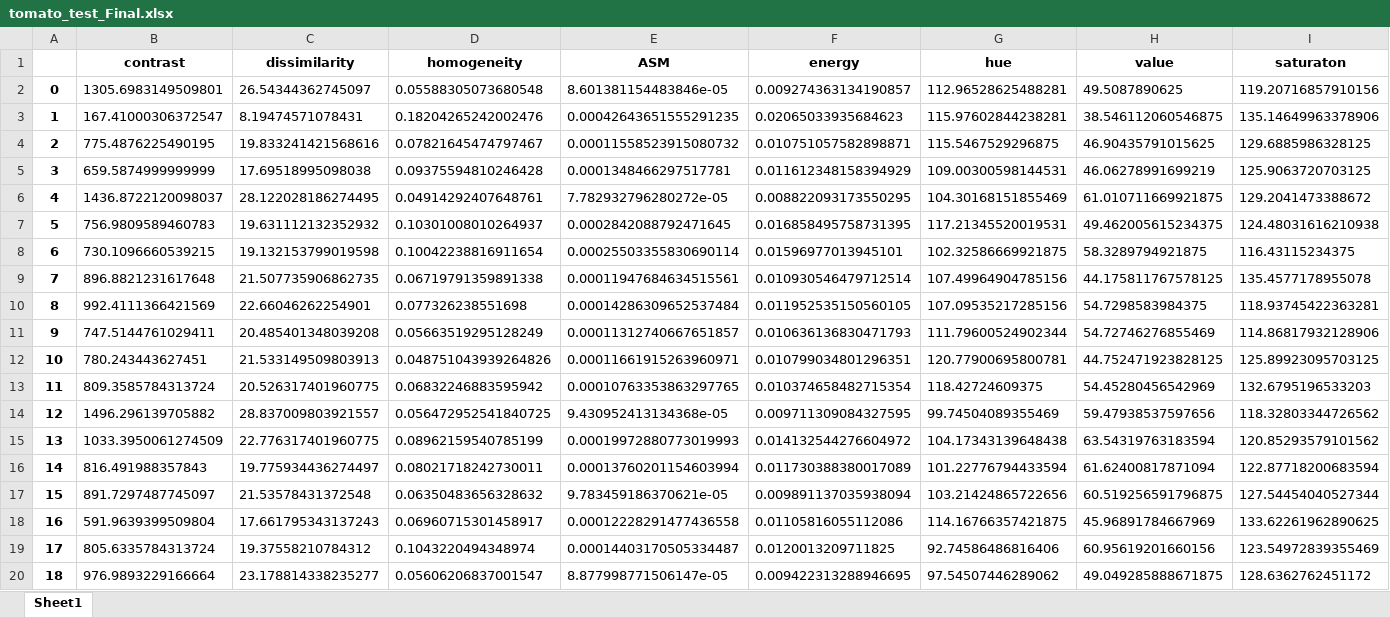
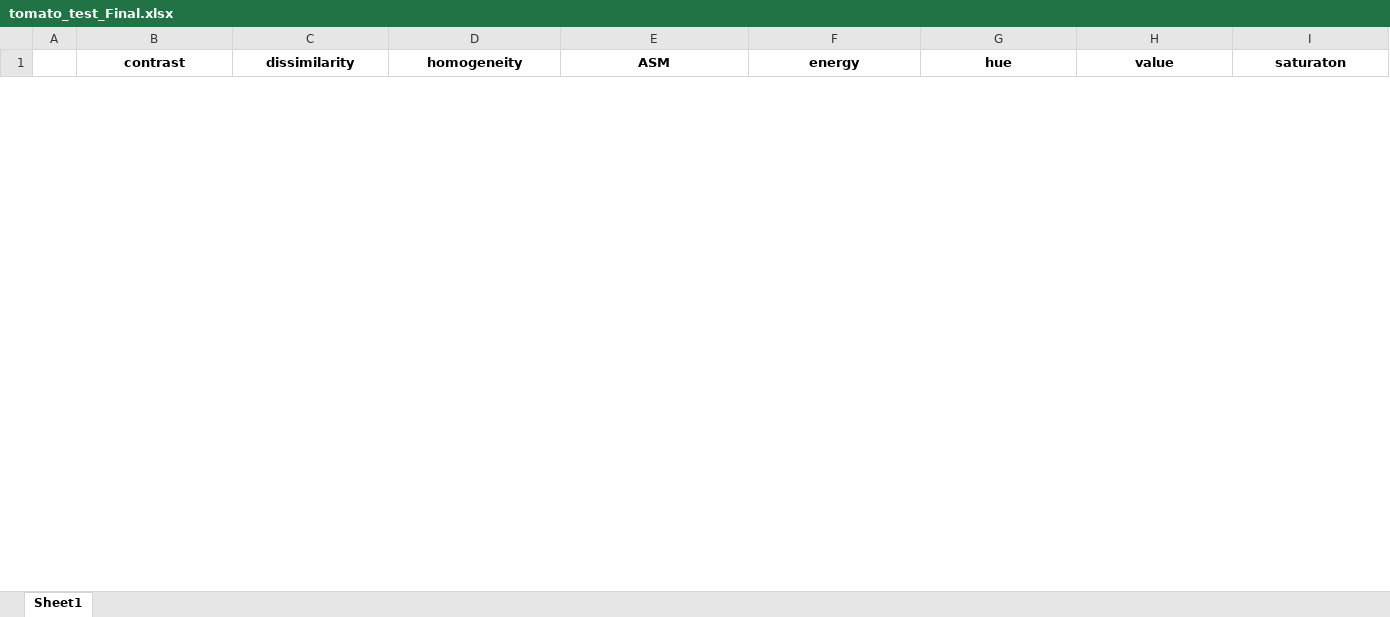
Before and after one commit to IvanRao/Leaf-Disease-Detection, an Excel workbook: codes/glcm/tomato_test_Final.xlsx, sheet Sheet1, drawn as a sheet; only a part is shown; values as stored, in another font and other column widths than the file's, no borders; removed rows and columns are numbered as before the commit, all else as after; rows hold the shown columns only; the diff covers the shown part only; the diff names each change by its address in the sheet, - before the commit and + after, or states it on an @@ line.

```diff
--- a/codes/glcm/tomato_test_Final.xlsx (sheet Sheet1)
+++ b/codes/glcm/tomato_test_Final.xlsx (sheet Sheet1)
-row 2: 0 | 1305.6983149509801 | 26.54344362745097 | 0.05588305073680548 | 8.601381154483846e-05 | 0.009274363134190857 | 112.96528625488281 | 49.5087890625 | 119.20716857910156
-row 3: 1 | 167.41000306372547 | 8.19474571078431 | 0.18204265242002476 | 0.00042643651555291235 | 0.02065033935684623 | 115.97602844238281 | 38.546112060546875 | 135.14649963378906
-row 4: 2 | 775.4876225490195 | 19.833241421568616 | 0.07821645474797467 | 0.00011558523915080732 | 0.010751057582898871 | 115.5467529296875 | 46.90435791015625 | 129.6885986328125
-row 5: 3 | 659.5874999999999 | 17.69518995098038 | 0.09375594810246428 | 0.0001348466297517781 | 0.011612348158394929 | 109.00300598144531 | 46.06278991699219 | 125.9063720703125
-row 6: 4 | 1436.8722120098037 | 28.122028186274495 | 0.04914292407648761 | 7.782932796280272e-05 | 0.008822093173550295 | 104.30168151855469 | 61.010711669921875 | 129.2041473388672
-row 7: 5 | 756.9809589460783 | 19.631112132352932 | 0.10301008010264937 | 0.0002842088792471645 | 0.016858495758731395 | 117.21345520019531 | 49.462005615234375 | 124.48031616210938
-row 8: 6 | 730.1096660539215 | 19.132153799019598 | 0.10042238816911654 | 0.00025503355830690114 | 0.01596977013945101 | 102.32586669921875 | 58.3289794921875 | 116.43115234375
-row 9: 7 | 896.8821231617648 | 21.507735906862735 | 0.06719791359891338 | 0.00011947684634515561 | 0.010930546479712514 | 107.49964904785156 | 44.175811767578125 | 135.4577178955078
-row 10: 8 | 992.4111366421569 | 22.66046262254901 | 0.077326238551698 | 0.00014286309652537484 | 0.011952535150560105 | 107.09535217285156 | 54.7298583984375 | 118.93745422363281
-row 11: 9 | 747.5144761029411 | 20.485401348039208 | 0.05663519295128249 | 0.00011312740667651857 | 0.010636136830471793 | 111.79600524902344 | 54.72746276855469 | 114.86817932128906
-row 12: 10 | 780.243443627451 | 21.533149509803913 | 0.048751043939264826 | 0.00011661915263960971 | 0.010799034801296351 | 120.77900695800781 | 44.752471923828125 | 125.89923095703125
-row 13: 11 | 809.3585784313724 | 20.526317401960775 | 0.06832246883595942 | 0.00010763353863297765 | 0.010374658482715354 | 118.42724609375 | 54.45280456542969 | 132.6795196533203
-row 14: 12 | 1496.296139705882 | 28.837009803921557 | 0.056472952541840725 | 9.430952413134368e-05 | 0.009711309084327595 | 99.74504089355469 | 59.47938537597656 | 118.32803344726562
-row 15: 13 | 1033.3950061274509 | 22.776317401960775 | 0.08962159540785199 | 0.00019972880773019993 | 0.014132544276604972 | 104.17343139648438 | 63.54319763183594 | 120.85293579101562
-row 16: 14 | 816.491988357843 | 19.775934436274497 | 0.08021718242730011 | 0.00013760201154603994 | 0.011730388380017089 | 101.22776794433594 | 61.62400817871094 | 122.87718200683594
-row 17: 15 | 891.7297487745097 | 21.53578431372548 | 0.06350483656328632 | 9.783459186370621e-05 | 0.009891137035938094 | 103.21424865722656 | 60.519256591796875 | 127.54454040527344
-row 18: 16 | 591.9639399509804 | 17.661795343137243 | 0.06960715301458917 | 0.00012228291477436558 | 0.01105816055112086 | 114.16766357421875 | 45.96891784667969 | 133.62261962890625
-row 19: 17 | 805.6335784313724 | 19.37558210784312 | 0.1043220494348974 | 0.00014403170505334487 | 0.0120013209711825 | 92.74586486816406 | 60.95619201660156 | 123.54972839355469
-row 20: 18 | 976.9893229166664 | 23.178814338235277 | 0.05606206837001547 | 8.877998771506147e-05 | 0.009422313288946695 | 97.54507446289062 | 49.049285888671875 | 128.6362762451172
```
Also changed, not shown: 75 added rows and 37 removed rows elsewhere in this sheet, codes/glcm/potatoFinal.xlsx, codes/glcm/potato_test_Final.xlsx, 29 other files.
